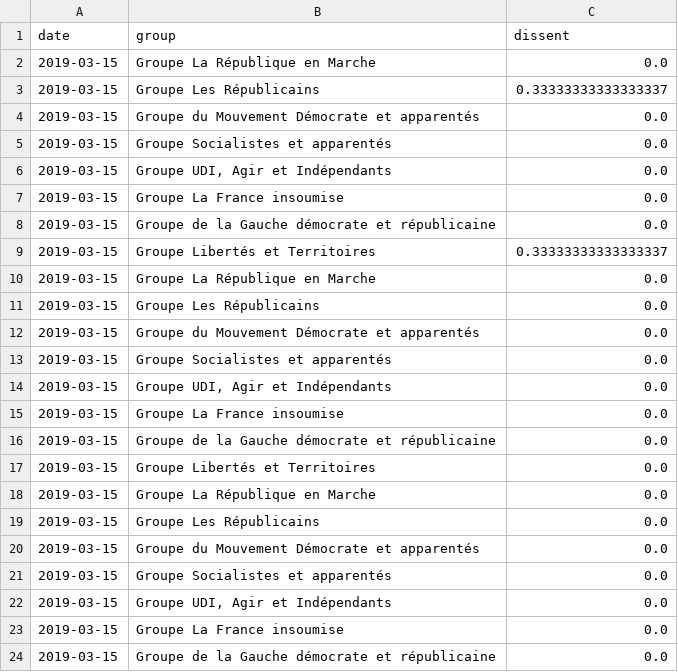
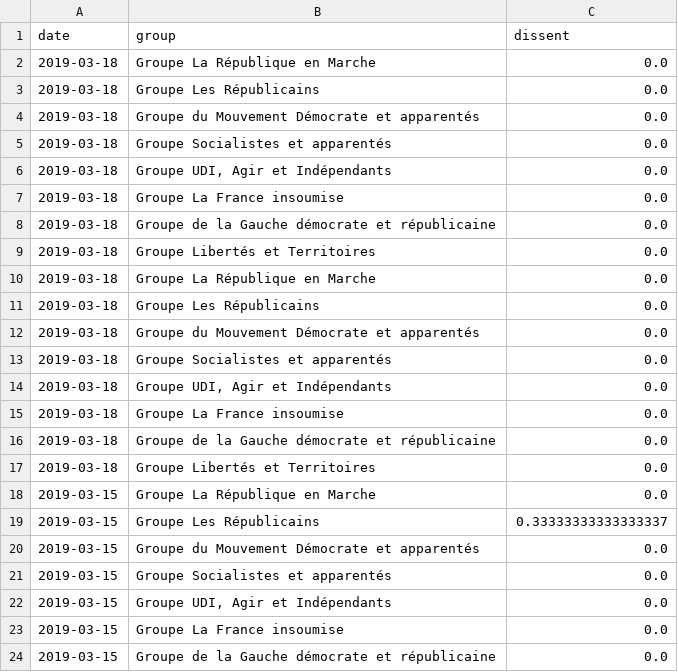
Before and after one commit to edomt/WHIP, a CSV file: prepared.csv, drawn as a sheet; only a part is shown; the shorter side is filled out with more unchanged rows; the diff names each change by its address in the sheet, - before the commit and + after, or states it on an @@ line.

```diff
--- a/prepared.csv
+++ b/prepared.csv
+row 2: 2019-03-18 | Groupe La République en Marche | 0.0
+row 3: 2019-03-18 | Groupe Les Républicains | 0.0
+row 4: 2019-03-18 | Groupe du Mouvement Démocrate et apparentés | 0.0
+row 5: 2019-03-18 | Groupe Socialistes et apparentés | 0.0
+row 6: 2019-03-18 | Groupe UDI, Agir et Indépendants | 0.0
+row 7: 2019-03-18 | Groupe La France insoumise | 0.0
+row 8: 2019-03-18 | Groupe de la Gauche démocrate et républicaine | 0.0
+row 9: 2019-03-18 | Groupe Libertés et Territoires | 0.0
+row 10: 2019-03-18 | Groupe La République en Marche | 0.0
+row 11: 2019-03-18 | Groupe Les Républicains | 0.0
+row 12: 2019-03-18 | Groupe du Mouvement Démocrate et apparentés | 0.0
+row 13: 2019-03-18 | Groupe Socialistes et apparentés | 0.0
+row 14: 2019-03-18 | Groupe UDI, Agir et Indépendants | 0.0
+row 15: 2019-03-18 | Groupe La France insoumise | 0.0
+row 16: 2019-03-18 | Groupe de la Gauche démocrate et républicaine | 0.0
+row 17: 2019-03-18 | Groupe Libertés et Territoires | 0.0
```
Also changed, not shown: scrapped.csv, 1 other file.
